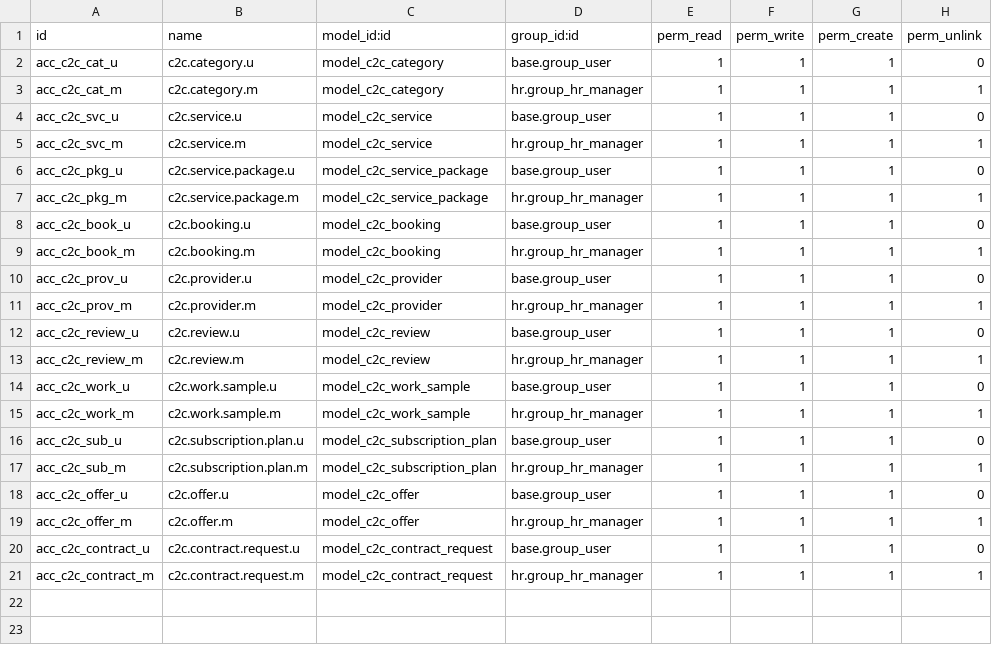
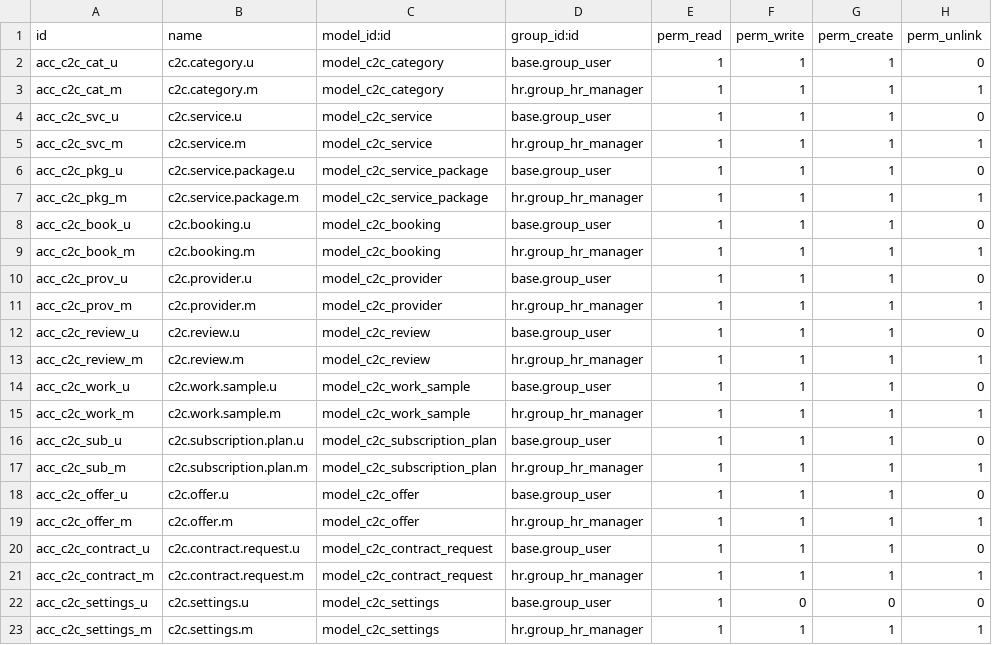
Before and after one commit to careodoo/odoo, a CSV file: care2care/security/ir.model.access.csv, drawn as a sheet; the diff names each change by its address in the sheet, - before the commit and + after, or states it on an @@ line.

```diff
--- a/care2care/security/ir.model.access.csv
+++ b/care2care/security/ir.model.access.csv
+row 22: acc_c2c_settings_u | c2c.settings.u | model_c2c_settings | base.group_user | 1 | 0 | 0 | 0
+row 23: acc_c2c_settings_m | c2c.settings.m | model_c2c_settings | hr.group_hr_manager | 1 | 1 | 1 | 1
```
Also changed, not shown: 7 other files.
